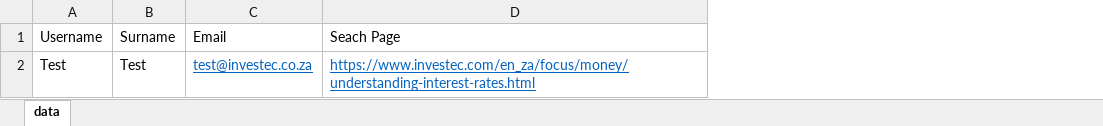
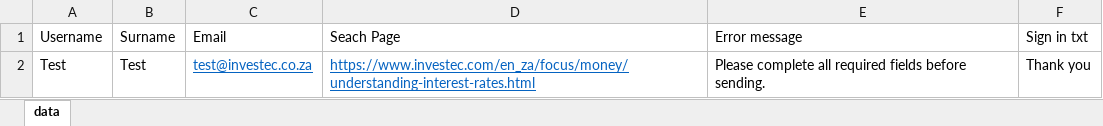
Before and after one commit to Njabulo-automator/InvestecAssessment, an Excel workbook: target/test-classes/Test Data/ReadData.xlsx, sheet data, drawn as a sheet; values as stored, in another font and other column widths than the file's, no borders; the diff names each change by its address in the sheet, - before the commit and + after, or states it on an @@ line.

```diff
--- a/target/test-classes/Test Data/ReadData.xlsx (sheet data)
+++ b/target/test-classes/Test Data/ReadData.xlsx (sheet data)
+column E (Error message), row 2: Please complete all required fields before sending.
+column F (Sign in txt), row 2: Thank you
```
Also changed, not shown: 13 other files.
